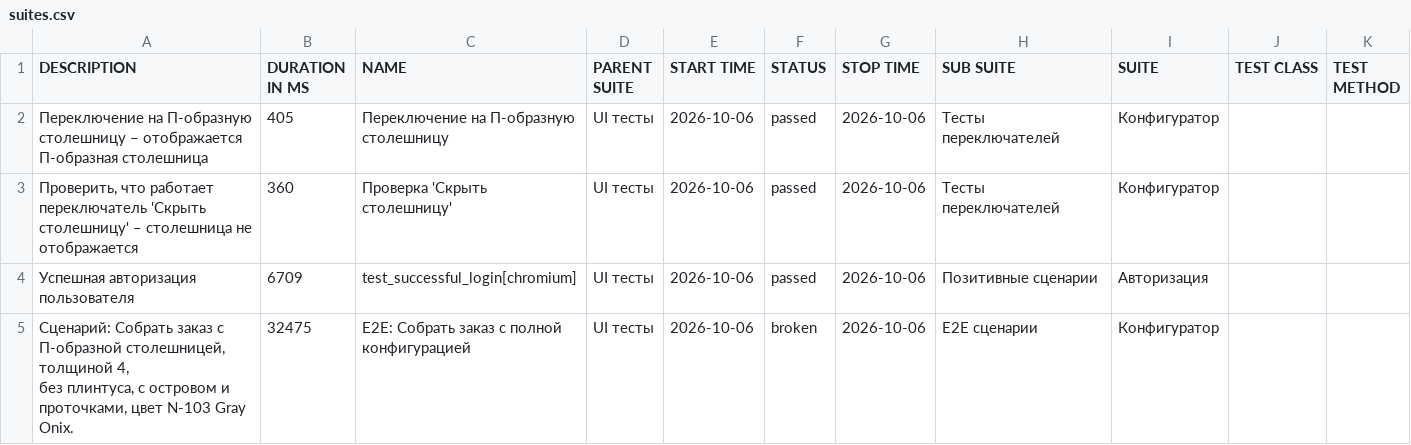
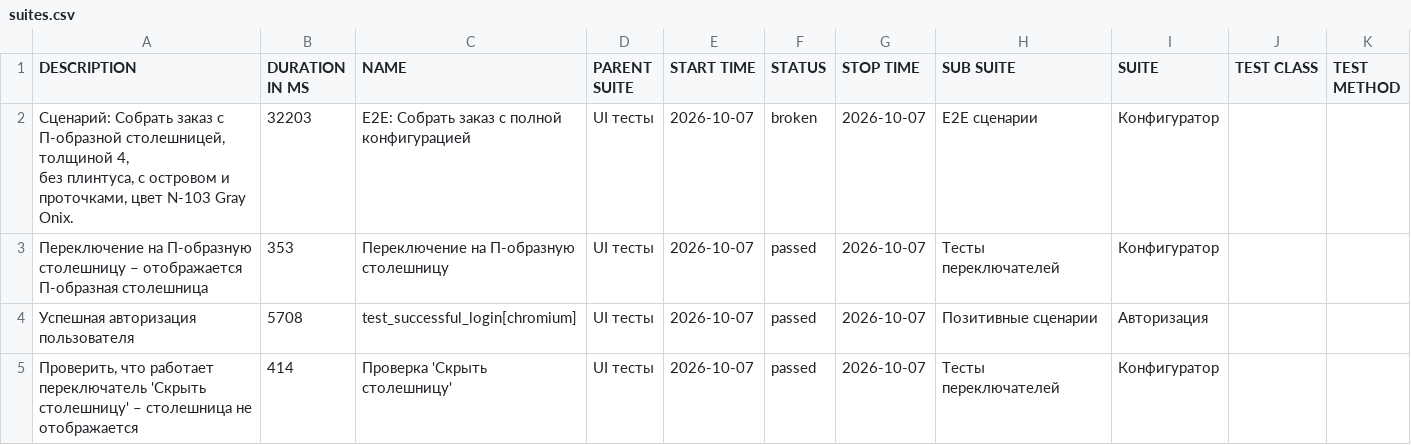
Before and after one commit to Deslowter/Playwright_python_inzhenerka, a CSV file: data/suites.csv, drawn as a sheet.

```diff
--- a/data/suites.csv
+++ b/data/suites.csv
@@ -1,8 +1,8 @@
 "DESCRIPTION","DURATION IN MS","NAME","PARENT SUITE","START TIME","STATUS","STOP TIME","SUB SUITE","SUITE","TEST CLASS","TEST METHOD"
-"Переключение на П-образную столешницу – отображается П-образная столешница","405","Переключение на П-образную столешницу","UI тесты","2026-10-06","passed","2026-10-06","Тесты переключателей","Конфигуратор","",""
-"Проверить, что работает переключатель 'Скрыть столешницу' – столешница не отображается","360","Проверка 'Скрыть столешницу'","UI тесты","2026-10-06","passed","2026-10-06","Тесты переключателей","Конфигуратор","",""
-"Успешная авторизация пользователя","6709","test_successful_login[chromium]","UI тесты","2026-10-06","passed","2026-10-06","Позитивные сценарии","Авторизация","",""
-"
-        Сценарий: Собрать заказ с П-образной столешницей, толщиной 4,
-        без плинтуса, с островом и проточками, цвет N-103 Gray Onix.
-        ","32475","E2E: Собрать заказ с полной конфигурацией","UI тесты","2026-10-06","broken","2026-10-06","E2E сценарии","Конфигуратор","",""
+"
+        Сценарий: Собрать заказ с П-образной столешницей, толщиной 4,
+        без плинтуса, с островом и проточками, цвет N-103 Gray Onix.
+        ","32203","E2E: Собрать заказ с полной конфигурацией","UI тесты","2026-10-07","broken","2026-10-07","E2E сценарии","Конфигуратор","",""
+"Переключение на П-образную столешницу – отображается П-образная столешница","353","Переключение на П-образную столешницу","UI тесты","2026-10-07","passed","2026-10-07","Тесты переключателей","Конфигуратор","",""
+"Успешная авторизация пользователя","5708","test_successful_login[chromium]","UI тесты","2026-10-07","passed","2026-10-07","Позитивные сценарии","Авторизация","",""
+"Проверить, что работает переключатель 'Скрыть столешницу' – столешница не отображается","414","Проверка 'Скрыть столешницу'","UI тесты","2026-10-07","passed","2026-10-07","Тесты переключателей","Конфигуратор","",""
```
Also changed, not shown: 48 other files.
